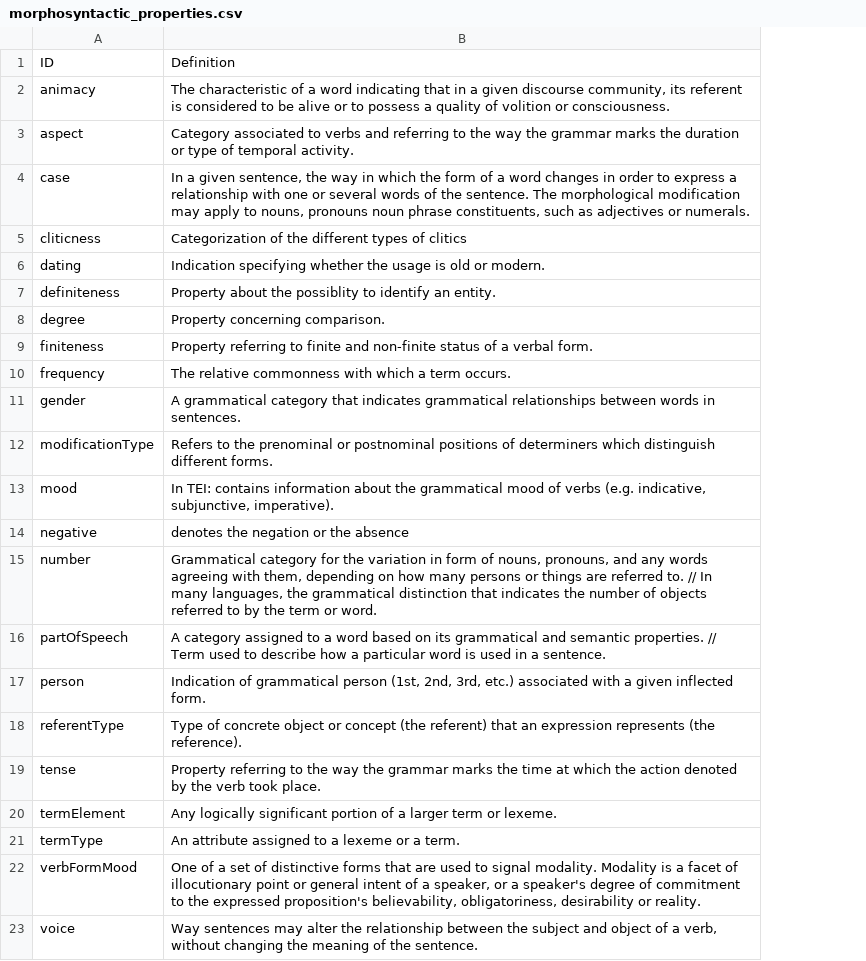
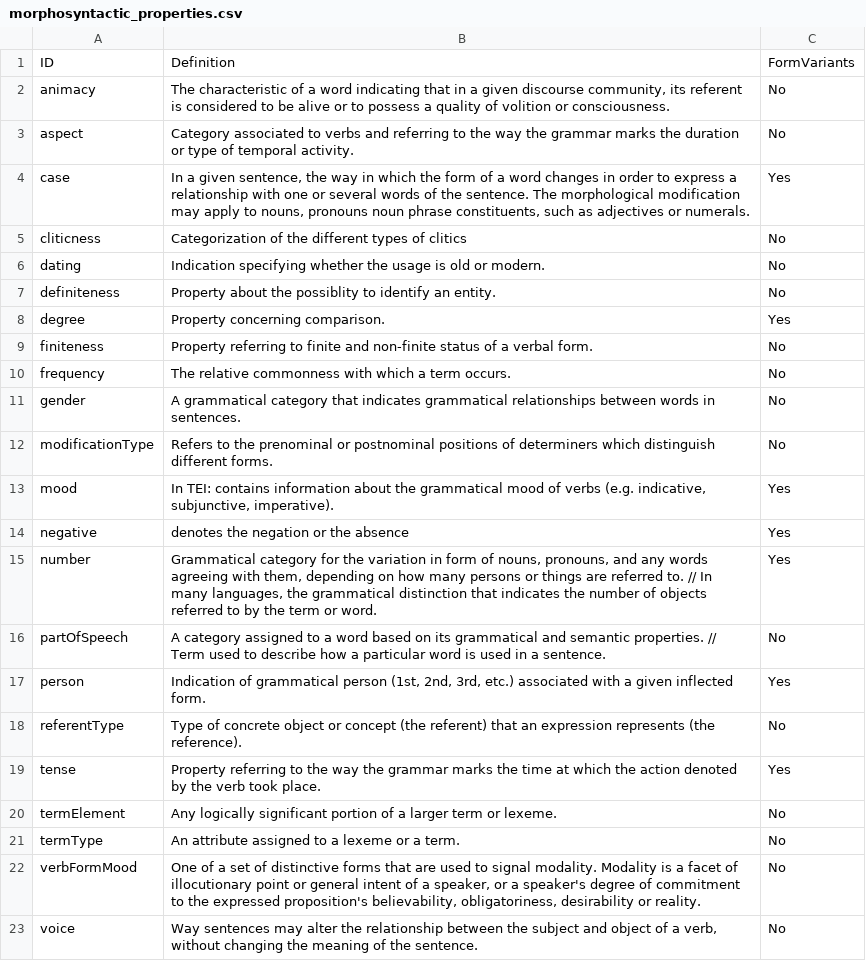
Before and after one commit to ontolex/lexinfo, a CSV file: data/morphosyntactic_properties.csv, drawn as a sheet; the diff names each change by its address in the sheet, - before the commit and + after, or states it on an @@ line.

Commit message:
Add support for backlinks to Lexinfo v2 and translations

```diff
--- a/data/morphosyntactic_properties.csv
+++ b/data/morphosyntactic_properties.csv
+column C, rows 1-23: FormVariants | No | No | Yes | No | No | No | Yes | No | No | No | No | Yes | Yes | Yes | No | Yes | No | Yes | No | No | No | No
```
Also changed, not shown: 6 other files.
